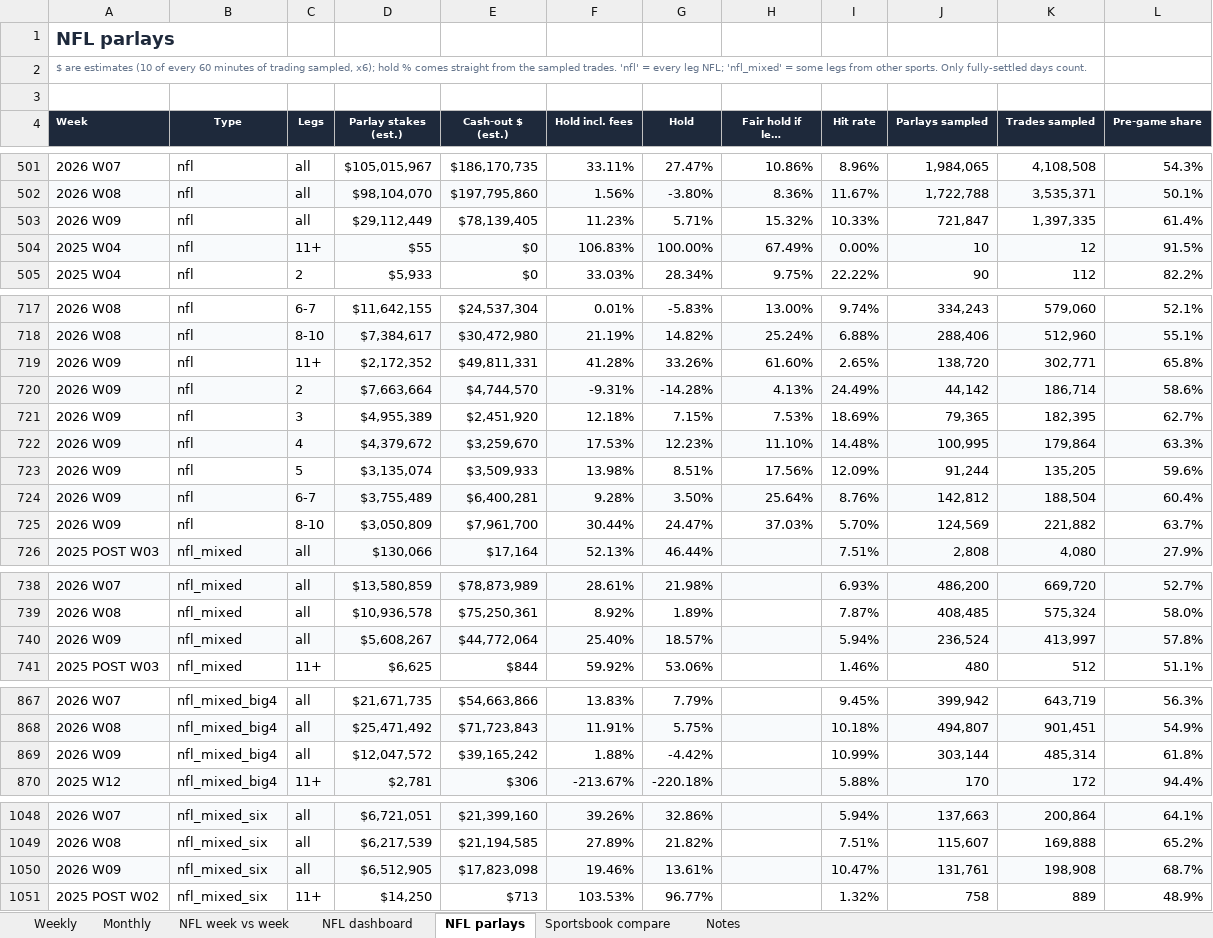
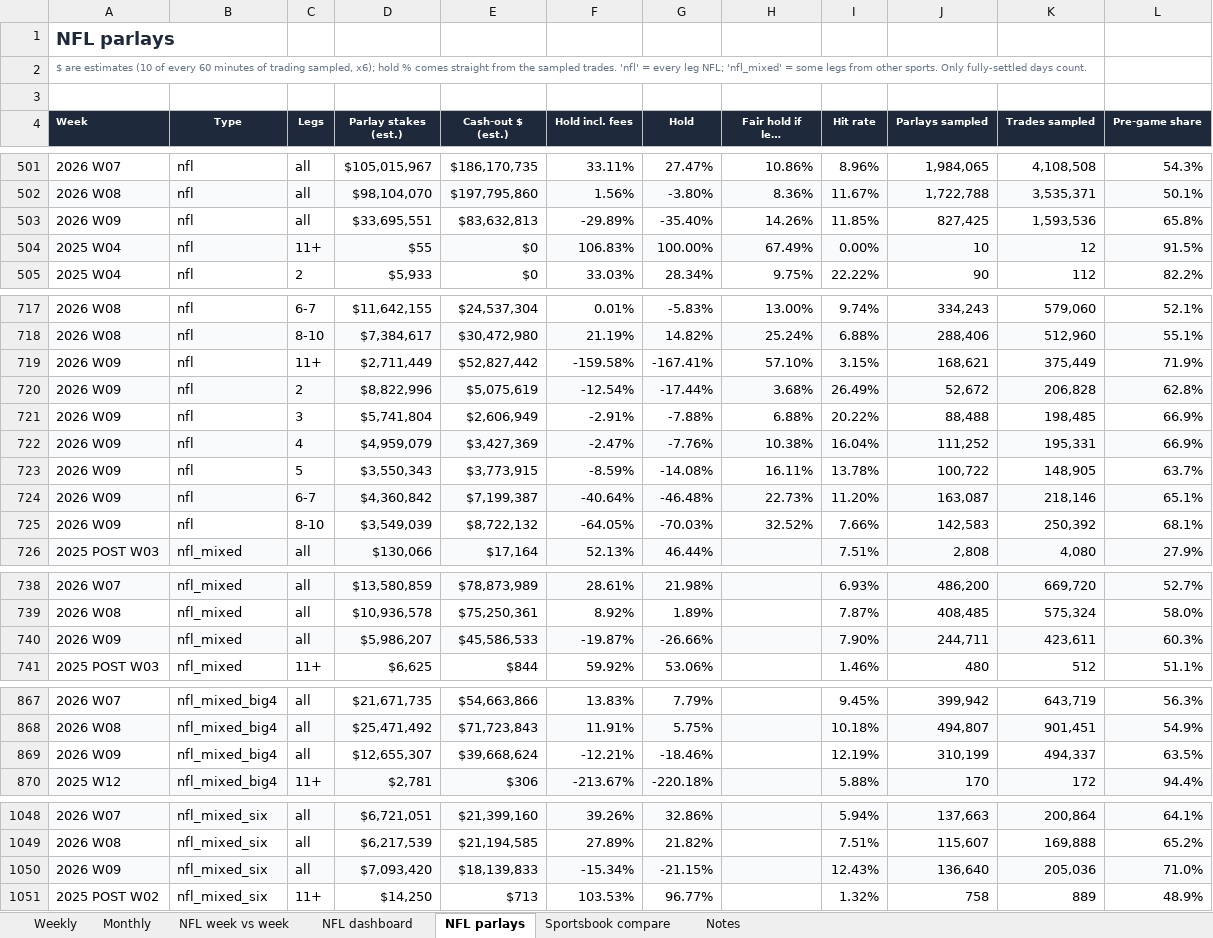
Before and after one commit to yager2/sports-volume, an Excel workbook: nfl_hold.xlsx, sheet NFL parlays, drawn as a sheet; only a part is shown, gaps mark what is left out; long unchanged cells end in …; values as stored, in another font and other column widths than the file's, no borders; conditional formats not drawn; removed rows and columns are numbered as before the commit, all else as after; the diff covers the shown part only; the diff names each change by its address in the sheet, - before the commit and + after, or states it on an @@ line.

```diff
--- a/nfl_hold.xlsx (sheet NFL parlays)
+++ b/nfl_hold.xlsx (sheet NFL parlays)
-row 503: 2026 W09 | nfl | all | $29,112,449 | $78,139,405 | 11.23% | 5.71% | 15.32% | 10.33% | 721,847 | 1,397,335 | 61.4%
+row 503: 2026 W09 | nfl | all | $33,695,551 | $83,632,813 | -29.89% | -35.40% | 14.26% | 11.85% | 827,425 | 1,593,536 | 65.8%
-row 719: 2026 W09 | nfl | 11+ | $2,172,352 | $49,811,331 | 41.28% | 33.26% | 61.60% | 2.65% | 138,720 | 302,771 | 65.8%
-row 720: 2026 W09 | nfl | 2 | $7,663,664 | $4,744,570 | -9.31% | -14.28% | 4.13% | 24.49% | 44,142 | 186,714 | 58.6%
-row 721: 2026 W09 | nfl | 3 | $4,955,389 | $2,451,920 | 12.18% | 7.15% | 7.53% | 18.69% | 79,365 | 182,395 | 62.7%
-row 722: 2026 W09 | nfl | 4 | $4,379,672 | $3,259,670 | 17.53% | 12.23% | 11.10% | 14.48% | 100,995 | 179,864 | 63.3%
-row 723: 2026 W09 | nfl | 5 | $3,135,074 | $3,509,933 | 13.98% | 8.51% | 17.56% | 12.09% | 91,244 | 135,205 | 59.6%
-row 724: 2026 W09 | nfl | 6-7 | $3,755,489 | $6,400,281 | 9.28% | 3.50% | 25.64% | 8.76% | 142,812 | 188,504 | 60.4%
-row 725: 2026 W09 | nfl | 8-10 | $3,050,809 | $7,961,700 | 30.44% | 24.47% | 37.03% | 5.70% | 124,569 | 221,882 | 63.7%
+row 719: 2026 W09 | nfl | 11+ | $2,711,449 | $52,827,442 | -159.58% | -167.41% | 57.10% | 3.15% | 168,621 | 375,449 | 71.9%
+row 720: 2026 W09 | nfl | 2 | $8,822,996 | $5,075,619 | -12.54% | -17.44% | 3.68% | 26.49% | 52,672 | 206,828 | 62.8%
+row 721: 2026 W09 | nfl | 3 | $5,741,804 | $2,606,949 | -2.91% | -7.88% | 6.88% | 20.22% | 88,488 | 198,485 | 66.9%
+row 722: 2026 W09 | nfl | 4 | $4,959,079 | $3,427,369 | -2.47% | -7.76% | 10.38% | 16.04% | 111,252 | 195,331 | 66.9%
+row 723: 2026 W09 | nfl | 5 | $3,550,343 | $3,773,915 | -8.59% | -14.08% | 16.11% | 13.78% | 100,722 | 148,905 | 63.7%
+row 724: 2026 W09 | nfl | 6-7 | $4,360,842 | $7,199,387 | -40.64% | -46.48% | 22.73% | 11.20% | 163,087 | 218,146 | 65.1%
+row 725: 2026 W09 | nfl | 8-10 | $3,549,039 | $8,722,132 | -64.05% | -70.03% | 32.52% | 7.66% | 142,583 | 250,392 | 68.1%
-row 740: 2026 W09 | nfl_mixed | all | $5,608,267 | $44,772,064 | 25.40% | 18.57% |  | 5.94% | 236,524 | 413,997 | 57.8%
+row 740: 2026 W09 | nfl_mixed | all | $5,986,207 | $45,586,533 | -19.87% | -26.66% |  | 7.90% | 244,711 | 423,611 | 60.3%
-row 869: 2026 W09 | nfl_mixed_big4 | all | $12,047,572 | $39,165,242 | 1.88% | -4.42% |  | 10.99% | 303,144 | 485,314 | 61.8%
+row 869: 2026 W09 | nfl_mixed_big4 | all | $12,655,307 | $39,668,624 | -12.21% | -18.46% |  | 12.19% | 310,199 | 494,337 | 63.5%
-row 1050: 2026 W09 | nfl_mixed_six | all | $6,512,905 | $17,823,098 | 19.46% | 13.61% |  | 10.47% | 131,761 | 198,908 | 68.7%
+row 1050: 2026 W09 | nfl_mixed_six | all | $7,093,420 | $18,139,833 | -15.34% | -21.15% |  | 12.43% | 136,640 | 205,036 | 71.0%
```
Also changed, not shown: 21 added rows, 21 removed rows and 278 edited cells elsewhere in this sheet, sheet Weekly, sheet Monthly, sheet NFL week vs week, sheet Notes, sheet NFL dashboard, 28 other files.
